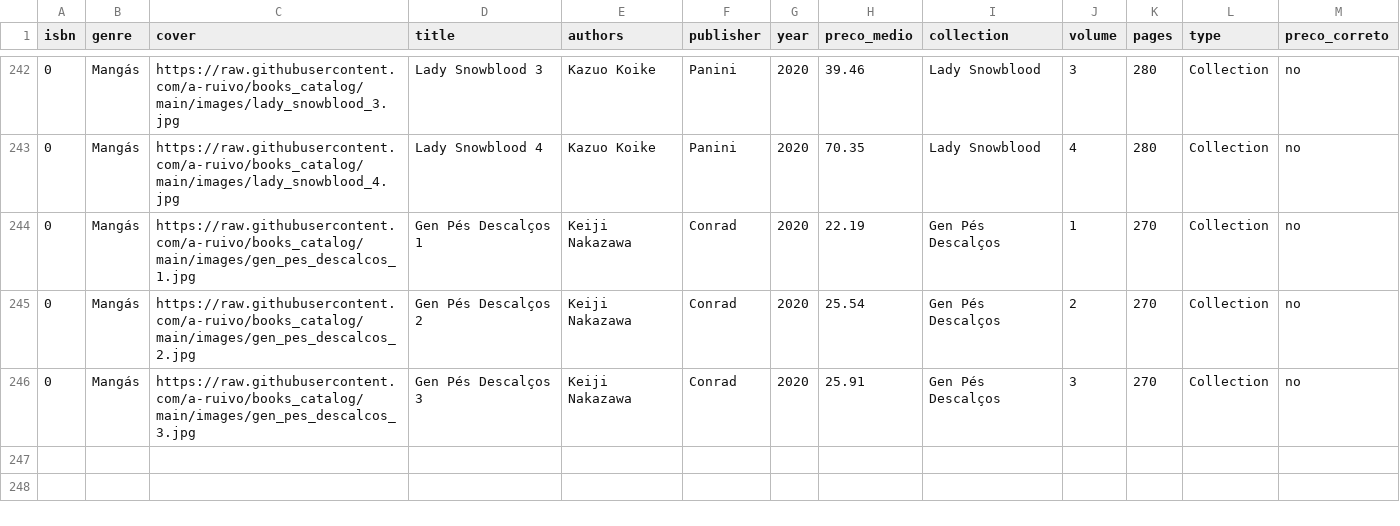
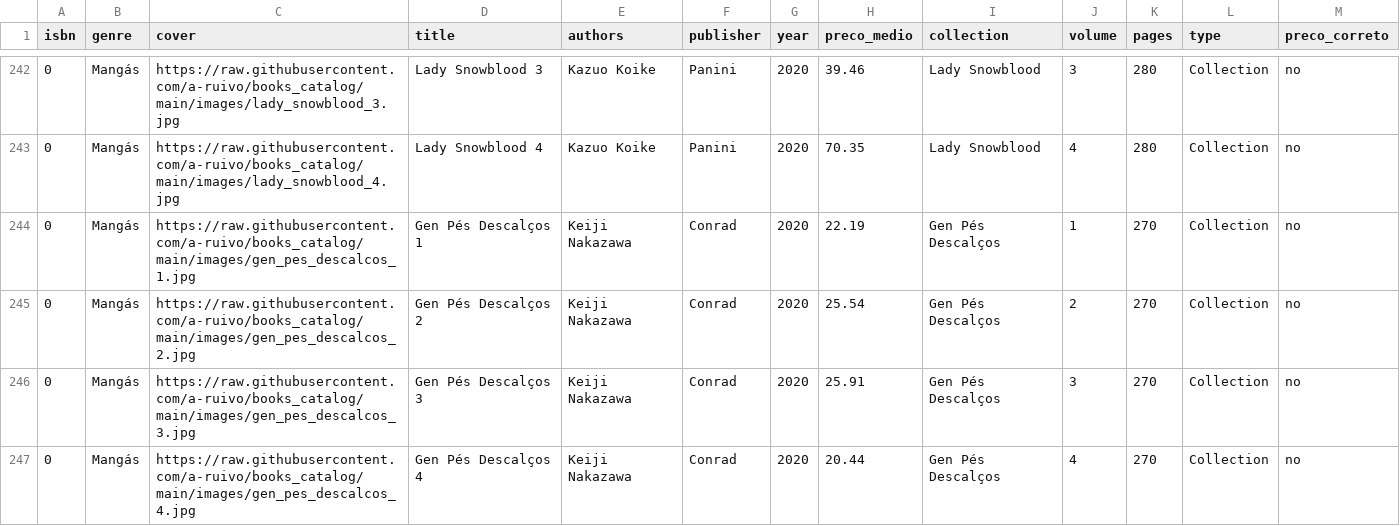
Before and after one commit to a-ruivo/books_catalog, a CSV file: livros.csv, drawn as a sheet; only a part is shown, gaps mark what is left out.

Commit message:
Atualização incremental via Streamlit

```diff
--- a/livros.csv
+++ b/livros.csv
@@ -246 +246,2 @@ isbn,genre,cover,title,authors,publisher,year,preco_medio,collection,volume,page
 0,Mangás,https://raw.githubusercontent.com/a-ruivo/books_catalog/main/images/gen_pes_descalcos_3.jpg,Gen Pés Descalços 3,Keiji Nakazawa,Conrad,2020,25.91,Gen Pés Descalços,3,270,Collection,no
+0,Mangás,https://raw.githubusercontent.com/a-ruivo/books_catalog/main/images/gen_pes_descalcos_4.jpg,Gen Pés Descalços 4,Keiji Nakazawa,Conrad,2020,20.44,Gen Pés Descalços,4,270,Collection,no
```
